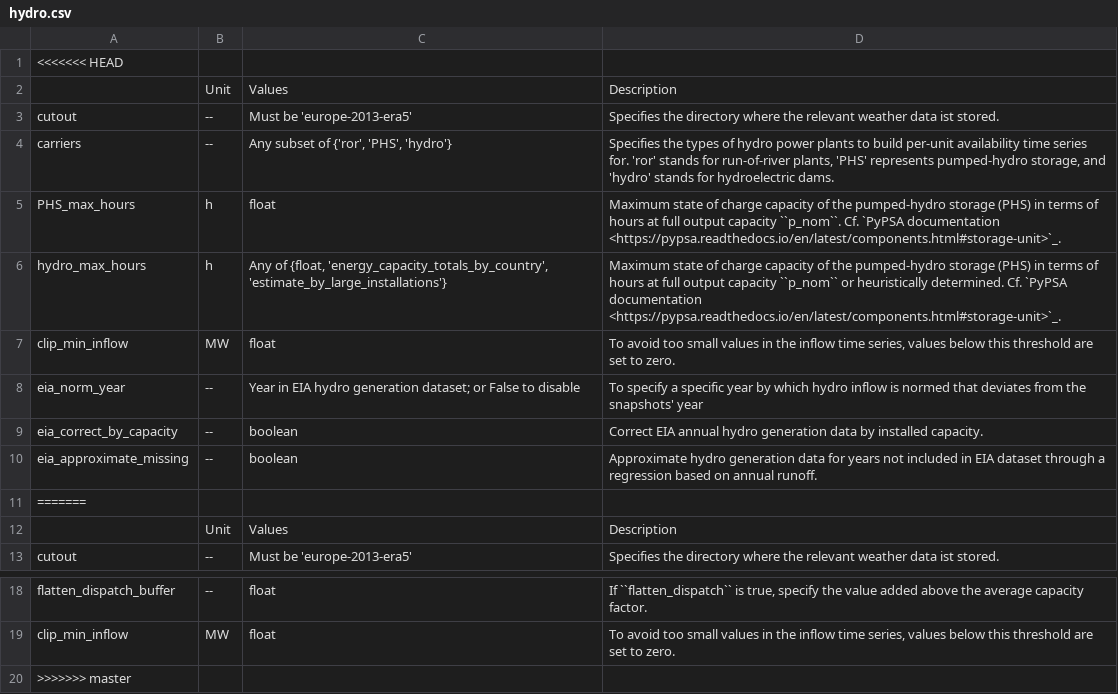
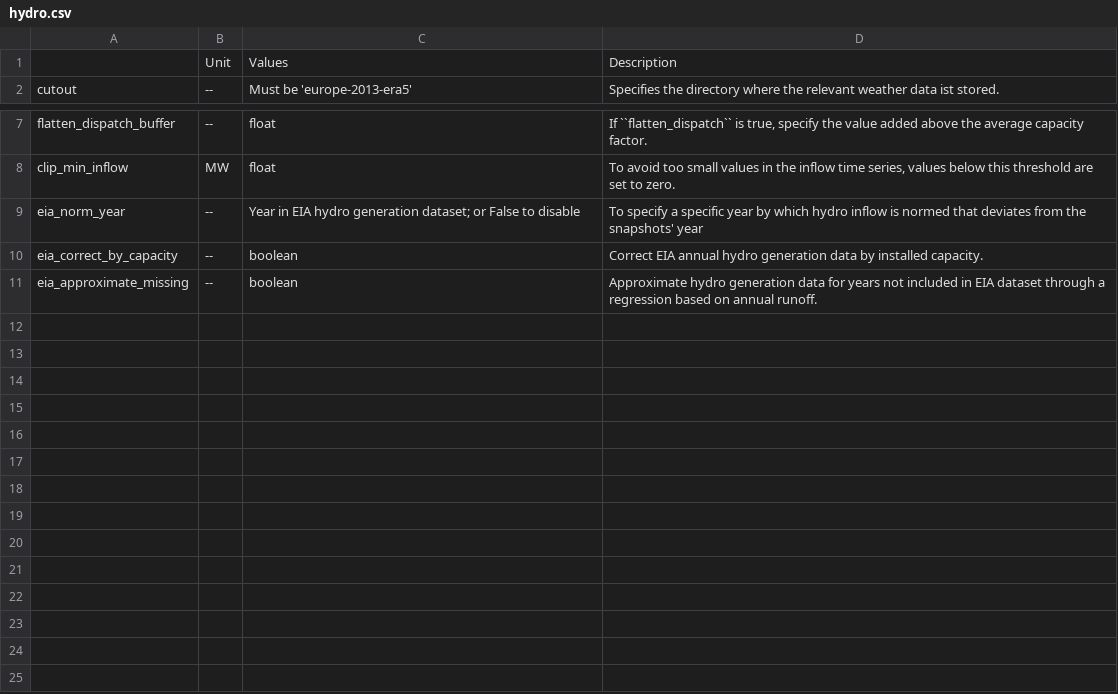
Before and after one commit to AbiAfthab/pypsa-eurelectric, a CSV file: doc/configtables/hydro.csv, drawn as a sheet; only a part is shown, gaps mark what is left out.

```diff
--- a/doc/configtables/hydro.csv
+++ b/doc/configtables/hydro.csv
@@ -1,12 +1 @@
-<<<<<<< HEAD
-,Unit,Values,Description
-cutout,--,"Must be 'europe-2013-era5'","Specifies the directory where the relevant weather data ist stored."
-carriers,--,"Any subset of {'ror', 'PHS', 'hydro'}","Specifies the types of hydro power plants to build per-unit availability time series for. 'ror' stands for run-of-river plants, 'PHS' represents pumped-hydro storage, and 'hydro' stands for hydroelectric dams."
-PHS_max_hours,h,float,"Maximum state of charge capacity of the pumped-hydro storage (PHS) in terms of hours at full output capacity ``p_nom``. Cf. `PyPSA documentation <https://pypsa.readthedocs.io/en/latest/components.html#storage-unit>`_."
-hydro_max_hours,h,"Any of {float, 'energy_capacity_totals_by_country', 'estimate_by_large_installations'}","Maximum state of charge capacity of the pumped-hydro storage (PHS) in terms of hours at full output capacity ``p_nom`` or heuristically determined. Cf. `PyPSA documentation <https://pypsa.readthedocs.io/en/latest/components.html#storage-unit>`_."
-clip_min_inflow,MW,float,"To avoid too small values in the inflow time series, values below this threshold are set to zero."
-eia_norm_year,--,"Year in EIA hydro generation dataset; or False to disable","To specify a specific year by which hydro inflow is normed that deviates from the snapshots' year"
-eia_correct_by_capacity,--,boolean,"Correct EIA annual hydro generation data by installed capacity."
-eia_approximate_missing,--,boolean,"Approximate hydro generation data for years not included in EIA dataset through a regression based on annual runoff."
-=======
 ,Unit,Values,Description
@@ -19,2 +8,4 @@ flatten_dispatch_buffer,--,float,"If ``flatten_dispatch`` is true, specify the v
 clip_min_inflow,MW,float,"To avoid too small values in the inflow time series, values below this threshold are set to zero."
->>>>>>> master
+eia_norm_year,--,"Year in EIA hydro generation dataset; or False to disable","To specify a specific year by which hydro inflow is normed that deviates from the snapshots' year"
+eia_correct_by_capacity,--,boolean,"Correct EIA annual hydro generation data by installed capacity."
+eia_approximate_missing,--,boolean,"Approximate hydro generation data for years not included in EIA dataset through a regression based on annual runoff."
```
Also changed, not shown: doc/configtables/enable.csv, doc/configtables/toplevel.csv, 3 other files.
